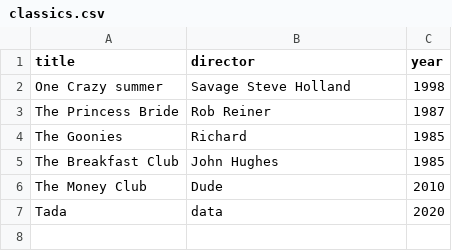
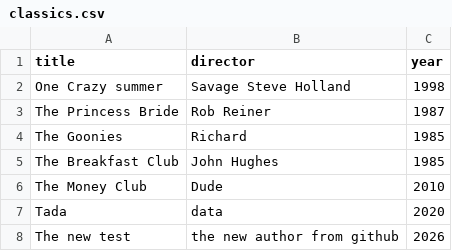
Before and after one commit to 1alex8/webflyx, a CSV file: classics.csv, drawn as a sheet; the diff names each change by its address in the sheet, - before the commit and + after, or states it on an @@ line.

Commit message:
Update classics.csv

```diff
--- a/classics.csv
+++ b/classics.csv
+row 8: The new test | the new author from github | 2026
```
